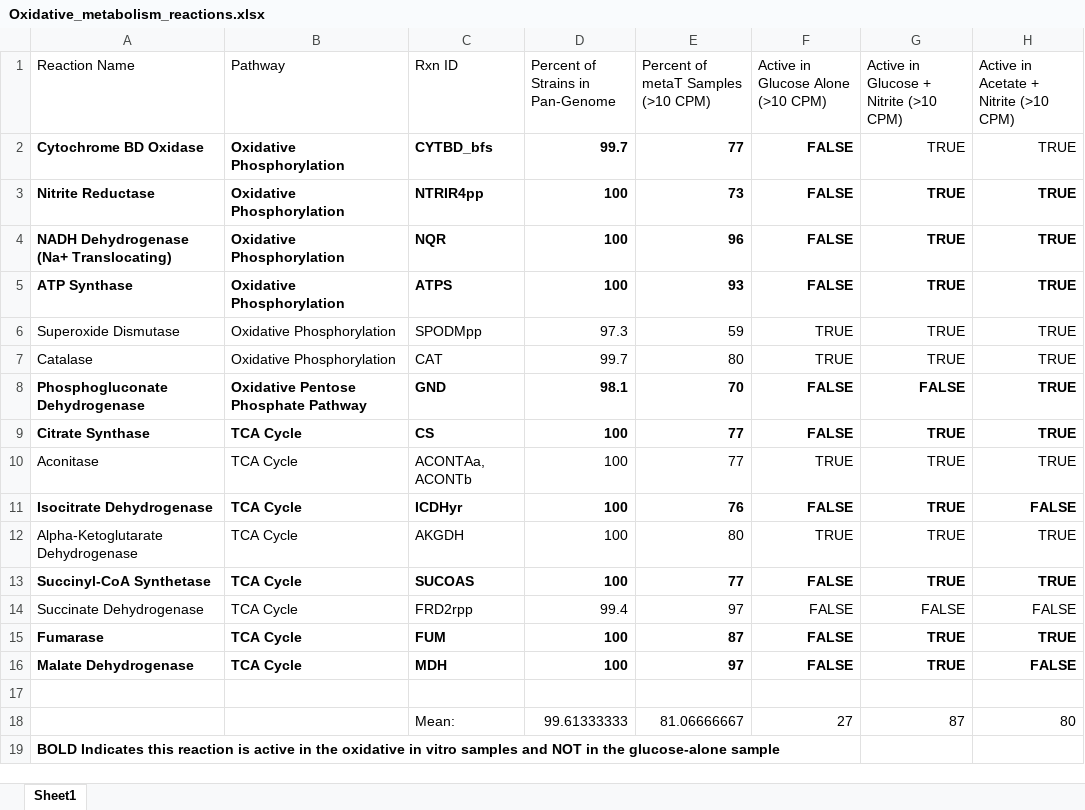
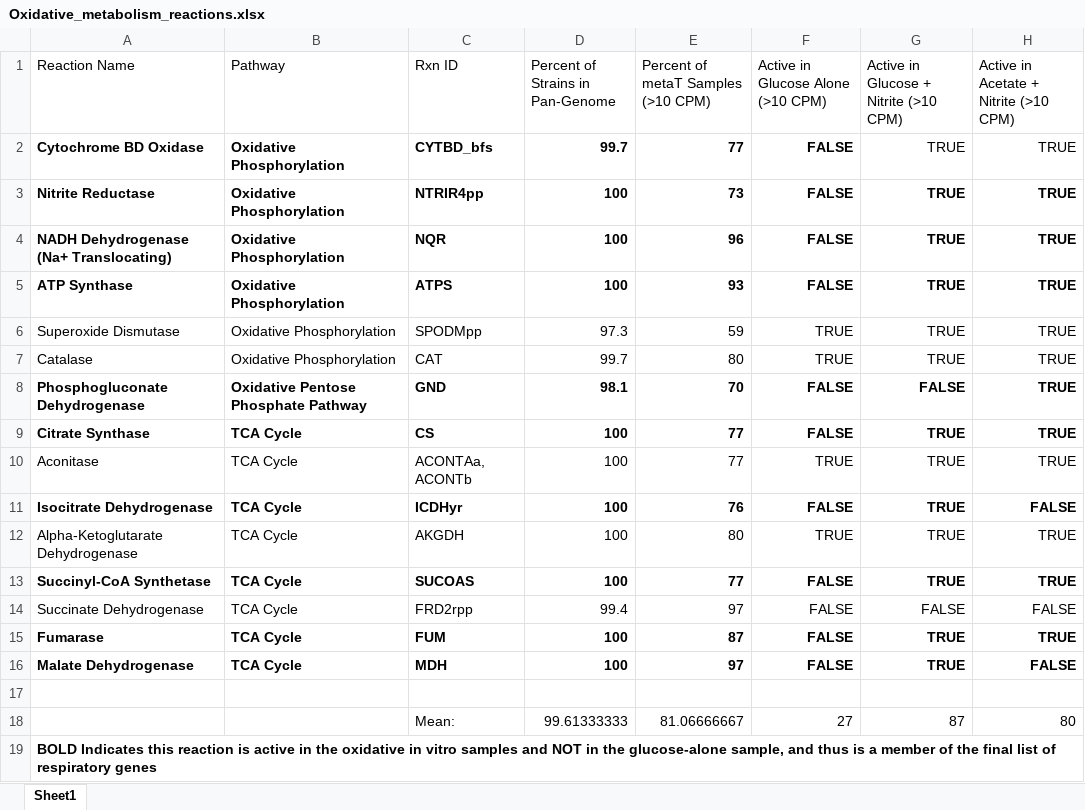
Before and after one commit to mneal98/bacteroides_pan_genome, an Excel workbook: Widespread Oxidative metaT/Oxidative_metabolism_reactions.xlsx, sheet Sheet1, drawn as a sheet; values as stored, in another font and other column widths than the file's, no borders; conditional formats not drawn; the diff names each change by its address in the sheet, - before the commit and + after, or states it on an @@ line.

```diff
--- a/Widespread Oxidative metaT/Oxidative_metabolism_reactions.xlsx (sheet Sheet1)
+++ b/Widespread Oxidative metaT/Oxidative_metabolism_reactions.xlsx (sheet Sheet1)
-A19 (Reaction Name): …the glucose-alone sample
+A19 (Reaction Name): …the glucose-alone sample, and thus is a member of the final list of respiratory genes
```
Also changed, not shown: 11 other files.
